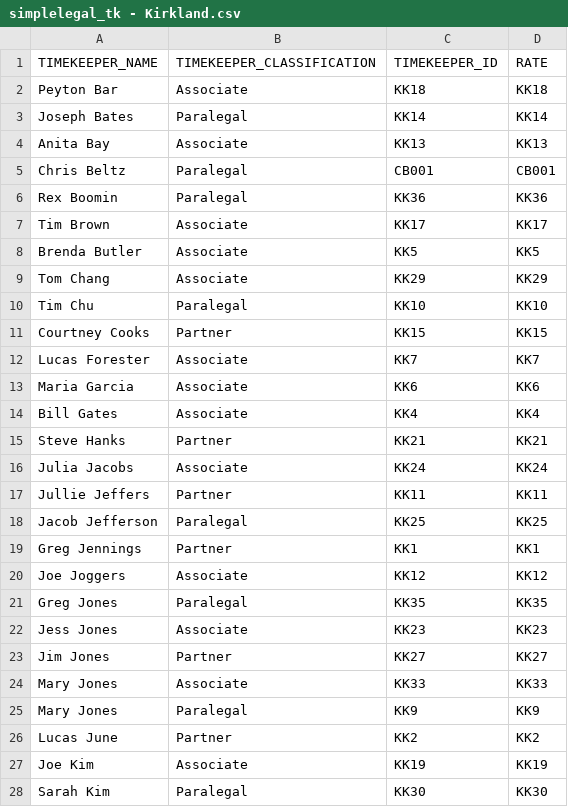
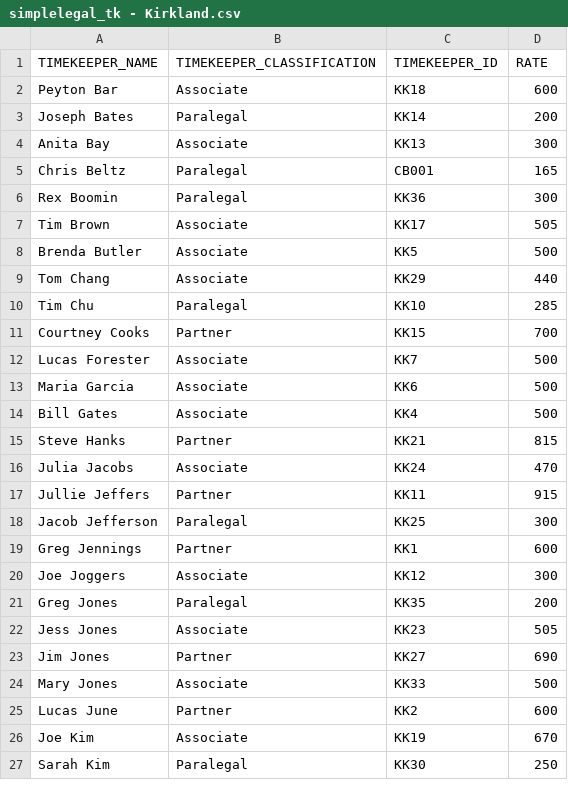
Before and after one commit to bkattenburg/ledes_v3, a CSV file: assets/simplelegal_tk - Kirkland.csv, drawn as a sheet; only a part is shown; the diff covers the shown part only.

Commit message:
Add files via upload

```diff
--- a/assets/simplelegal_tk - Kirkland.csv
+++ b/assets/simplelegal_tk - Kirkland.csv
@@ -1,28 +1,27 @@
 TIMEKEEPER_NAME,TIMEKEEPER_CLASSIFICATION,TIMEKEEPER_ID,RATE
-Peyton Bar,Associate,KK18,KK18
-Joseph Bates,Paralegal,KK14,KK14
-Anita Bay,Associate,KK13,KK13
-Chris Beltz,Paralegal,CB001,CB001
-Rex Boomin,Paralegal,KK36,KK36
-Tim Brown,Associate,KK17,KK17
-Brenda Butler,Associate,KK5,KK5
-Tom Chang,Associate,KK29,KK29
-Tim Chu,Paralegal,KK10,KK10
-Courtney Cooks,Partner,KK15,KK15
-Lucas Forester,Associate,KK7,KK7
-Maria Garcia,Associate,KK6,KK6
-Bill Gates,Associate,KK4,KK4
-Steve Hanks,Partner,KK21,KK21
-Julia Jacobs,Associate,KK24,KK24
-Jullie Jeffers,Partner,KK11,KK11
-Jacob Jefferson,Paralegal,KK25,KK25
-Greg Jennings,Partner,KK1,KK1
-Joe Joggers,Associate,KK12,KK12
-Greg Jones,Paralegal,KK35,KK35
-Jess Jones,Associate,KK23,KK23
-Jim Jones,Partner,KK27,KK27
-Mary Jones,Associate,KK33,KK33
-Mary Jones,Paralegal,KK9,KK9
-Lucas June,Partner,KK2,KK2
-Joe Kim,Associate,KK19,KK19
-Sarah Kim,Paralegal,KK30,KK30
+Peyton Bar,Associate,KK18,600
+Joseph Bates,Paralegal,KK14,200
+Anita Bay,Associate,KK13,300
+Chris Beltz,Paralegal,CB001,165
+Rex Boomin,Paralegal,KK36,300
+Tim Brown,Associate,KK17,505
+Brenda Butler,Associate,KK5,500
+Tom Chang,Associate,KK29,440
+Tim Chu,Paralegal,KK10,285
+Courtney Cooks,Partner,KK15,700
+Lucas Forester,Associate,KK7,500
+Maria Garcia,Associate,KK6,500
+Bill Gates,Associate,KK4,500
+Steve Hanks,Partner,KK21,815
+Julia Jacobs,Associate,KK24,470
+Jullie Jeffers,Partner,KK11,915
+Jacob Jefferson,Paralegal,KK25,300
+Greg Jennings,Partner,KK1,600
+Joe Joggers,Associate,KK12,300
+Greg Jones,Paralegal,KK35,200
+Jess Jones,Associate,KK23,505
+Jim Jones,Partner,KK27,690
+Mary Jones,Associate,KK33,500
+Lucas June,Partner,KK2,600
+Joe Kim,Associate,KK19,670
+Sarah Kim,Paralegal,KK30,250
```
Also changed, not shown: 15 edited cells elsewhere in this file.
